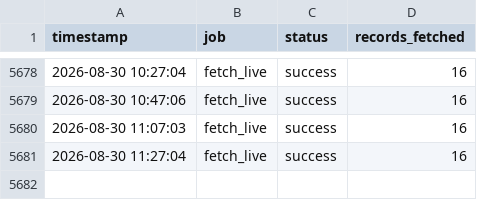
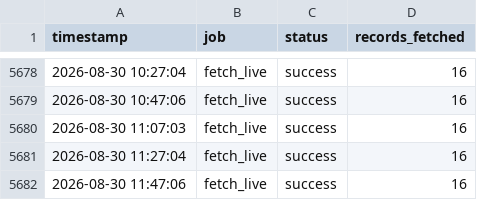
Before and after one commit to nyandajr/global-fuel-watch, a CSV file: logs/uptime.csv, drawn as a sheet; only a part is shown, gaps mark what is left out.

Commit message:
live: fx update — 16 pairs | USD/EUR 0.8615 | USD/GBP 0.7379 | USD/CNY 6.7459

```diff
--- a/logs/uptime.csv
+++ b/logs/uptime.csv
@@ -5681 +5681,2 @@ timestamp,job,status,records_fetched
 2026-08-30 11:27:04,fetch_live,success,16
+2026-08-30 11:47:06,fetch_live,success,16
```
Also changed, not shown: 2 other files.
